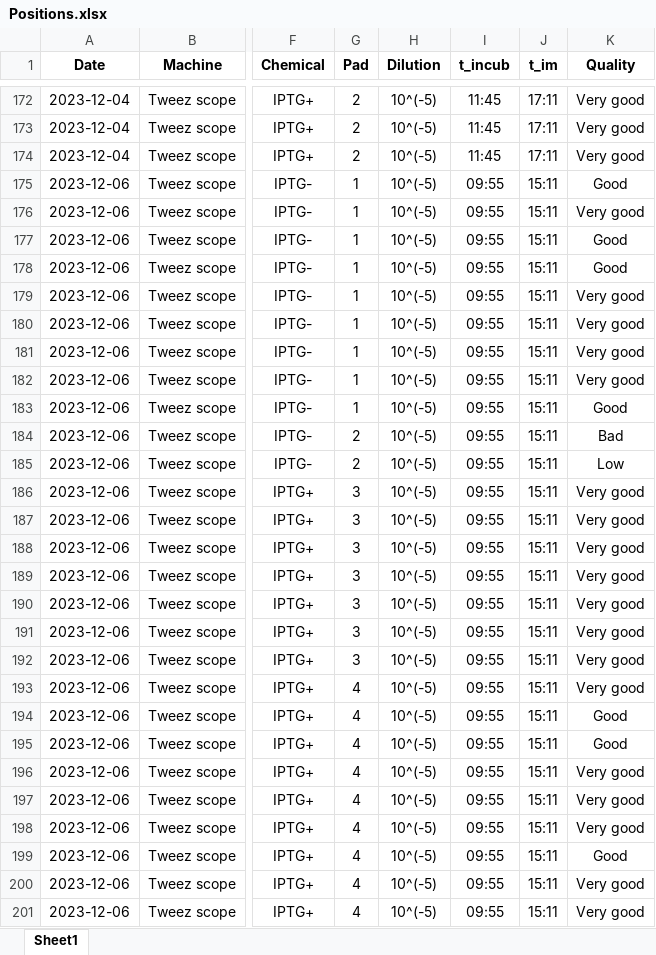
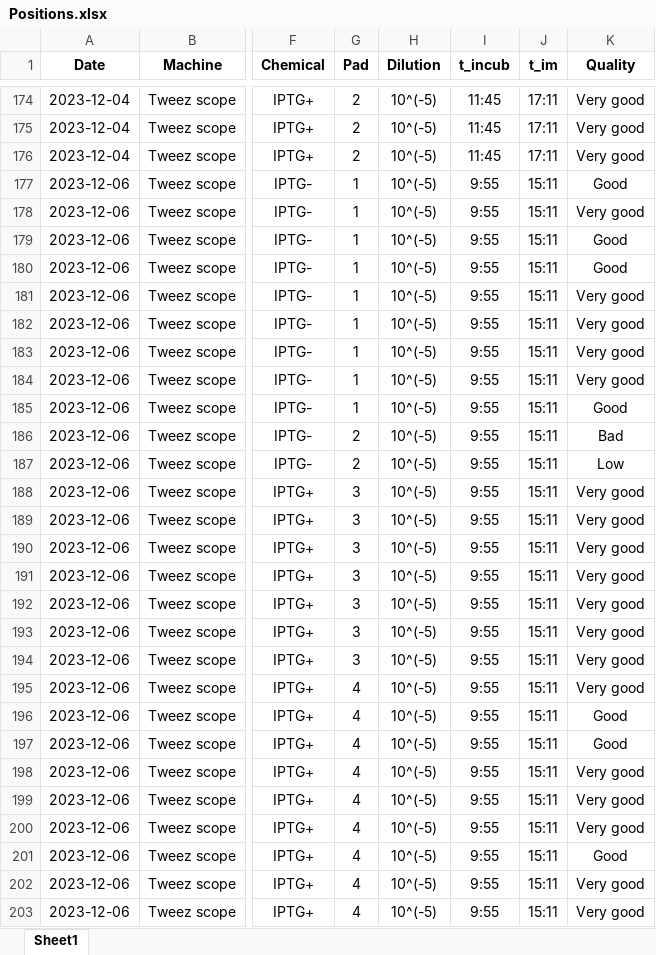
Before and after one commit to RudgeLab/popdyn, an Excel workbook: Notebooks/Positions.xlsx, sheet Sheet1, drawn as a sheet; only a part is shown, gaps mark what is left out; values as stored, in another font and other column widths than the file's, no borders; addresses are those after the commit; the diff covers the shown part only; the diff names each change by its address in the sheet, - before the commit and + after, or states it on an @@ line.

```diff
--- a/Notebooks/Positions.xlsx (sheet Sheet1)
+++ b/Notebooks/Positions.xlsx (sheet Sheet1)
-I177:I203 (t_incub): 09:55
+I177:I203 (t_incub): 9:55
```
Also changed, not shown: 2 added rows and 47 edited cells elsewhere in this sheet, formulas that keep their value, Notebooks/Exps_summary.xlsx, Notebooks/data_processed.xlsx, 9 other files.
